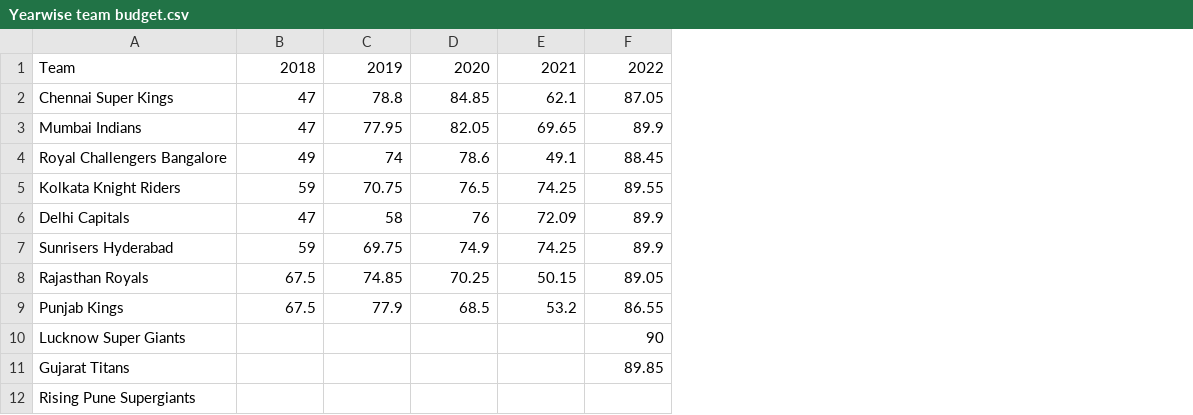
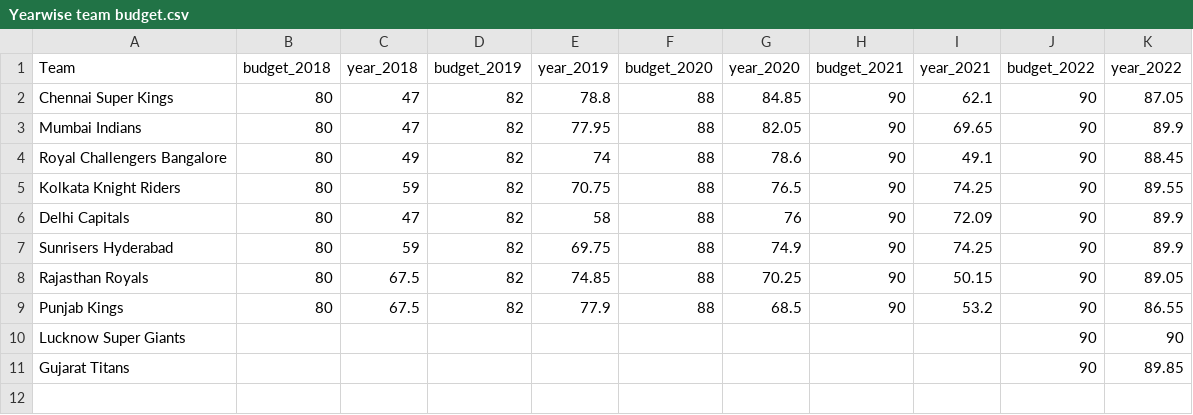
Before and after one commit to Dhanashri30/Thesis, a CSV file: Yearwise team budget.csv, drawn as a sheet; removed rows and columns are numbered as before the commit, all else as after; the diff names each change by its address in the sheet, - before the commit and + after, or states it on an @@ line.

Commit message:
Add files via upload

```diff
--- a/Yearwise team budget.csv
+++ b/Yearwise team budget.csv
+column B (budget_2018), rows 2-9: all 80
+column D (budget_2019), rows 2-9: all 82
+column F (budget_2020), rows 2-9: all 88
+column H (budget_2021), rows 2-9: all 90
+column J (budget_2022), rows 2-11: all 90
-C1: 2018
+C1: year_2018
-E1: 2019
+E1: year_2019
-G1: 2020
+G1: year_2020
-I1: 2021
+I1: year_2021
-K1: 2022
+K1: year_2022
-row 12: Rising Pune Supergiants
```
